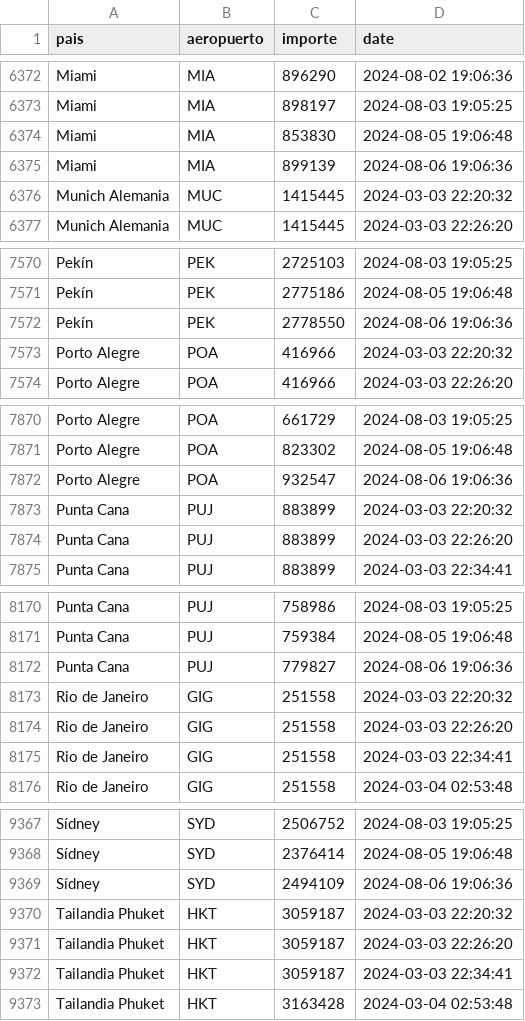
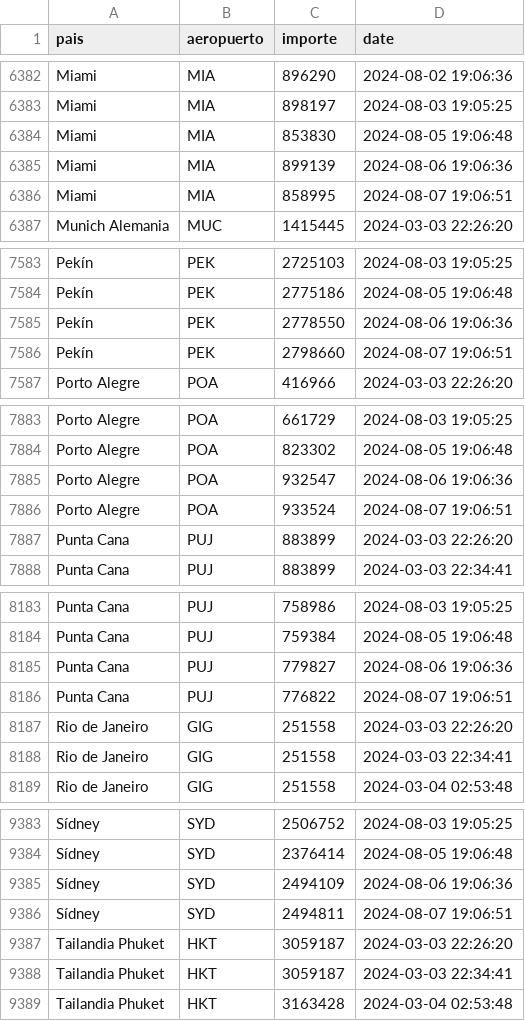
Before and after one commit to MGaloto/python_email, a CSV file: data/datatravel.csv, drawn as a sheet; only a part is shown, gaps mark what is left out; removed rows and columns are numbered as before the commit, all else as after; the diff covers the shown part only; the diff names each change by its address in the sheet, - before the commit and + after, or states it on an @@ line.

```diff
--- a/data/datatravel.csv
+++ b/data/datatravel.csv
-row 6376: Munich Alemania | MUC | 1415445 | 2024-03-03 22:20:32
+row 6386: Miami | MIA | 858995 | 2024-08-07 19:06:51
-row 7573: Porto Alegre | POA | 416966 | 2024-03-03 22:20:32
+row 7586: Pekín | PEK | 2798660 | 2024-08-07 19:06:51
-row 7873: Punta Cana | PUJ | 883899 | 2024-03-03 22:20:32
+row 7886: Porto Alegre | POA | 933524 | 2024-08-07 19:06:51
-row 8173: Rio de Janeiro | GIG | 251558 | 2024-03-03 22:20:32
+row 8186: Punta Cana | PUJ | 776822 | 2024-08-07 19:06:51
-row 9370: Tailandia Phuket | HKT | 3059187 | 2024-03-03 22:20:32
+row 9386: Sídney | SYD | 2494811 | 2024-08-07 19:06:51
```
Also changed, not shown: 29 added rows and 11 removed rows elsewhere in this file.
